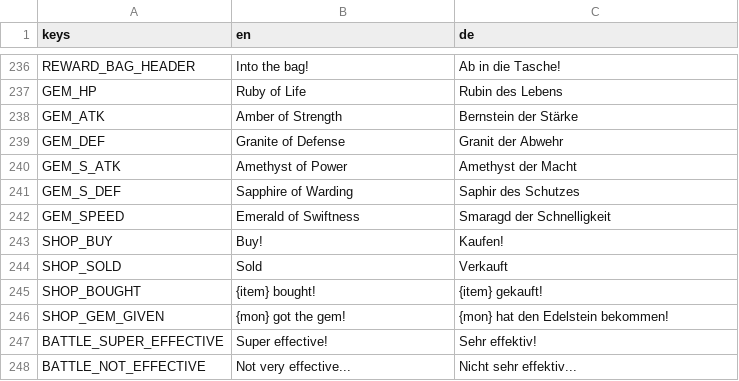
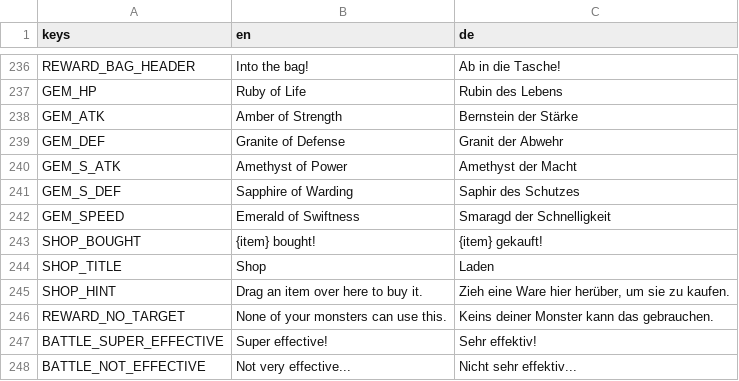
Before and after one commit to GaraGentor/Mon-Rogue, a CSV file: localization/translations.csv, drawn as a sheet; only a part is shown, gaps mark what is left out; removed rows and columns are numbered as before the commit, all else as after; the diff names each change by its address in the sheet, - before the commit and + after, or states it on an @@ line.

```diff
--- a/localization/translations.csv
+++ b/localization/translations.csv
-row 243: SHOP_BUY | Buy! | Kaufen!
-row 244: SHOP_SOLD | Sold | Verkauft
-row 246: SHOP_GEM_GIVEN | {mon} got the gem! | {mon} hat den Edelstein bekommen!
+row 244: SHOP_TITLE | Shop | Laden
+row 245: SHOP_HINT | Drag an item over here to buy it. | Zieh eine Ware hier herüber, um sie zu kaufen.
+row 246: REWARD_NO_TARGET | None of your monsters can use this. | Keins deiner Monster kann das gebrauchen.
```
Also changed, not shown: 12 other files.
